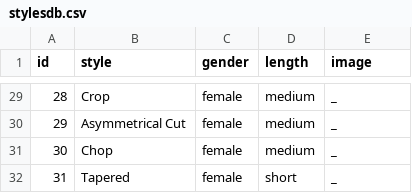
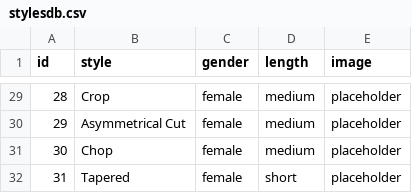
Before and after one commit to tyleraguirre/hair-style-app, a CSV file: HairCutApp/app/src/main/res/raw/stylesdb.csv, drawn as a sheet; only a part is shown, gaps mark what is left out; the diff covers the shown part only.

Commit message:
added images and formated constraints

```diff
--- a/HairCutApp/app/src/main/res/raw/stylesdb.csv
+++ b/HairCutApp/app/src/main/res/raw/stylesdb.csv
@@ -29,4 +29,4 @@ id,style,gender,length,image
-28,Crop,female,medium,_
-29,Asymmetrical Cut,female,medium,_
-30,Chop,female,medium,_
-31,Tapered,female,short,_
+28,Crop,female,medium,placeholder
+29,Asymmetrical Cut,female,medium,placeholder
+30,Chop,female,medium,placeholder
+31,Tapered,female,short,placeholder
```
Also changed, not shown: 27 edited cells elsewhere in this file, 5 other files.
